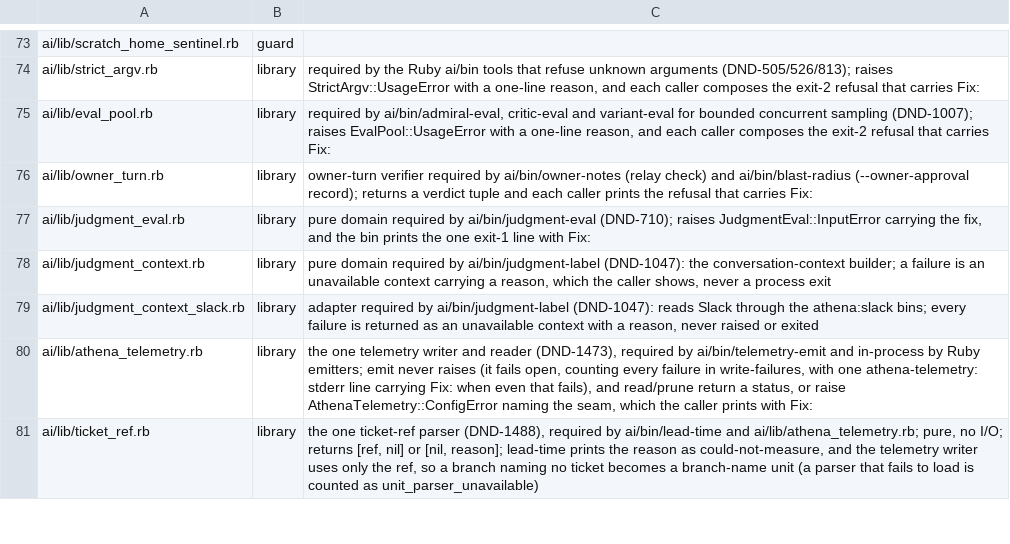
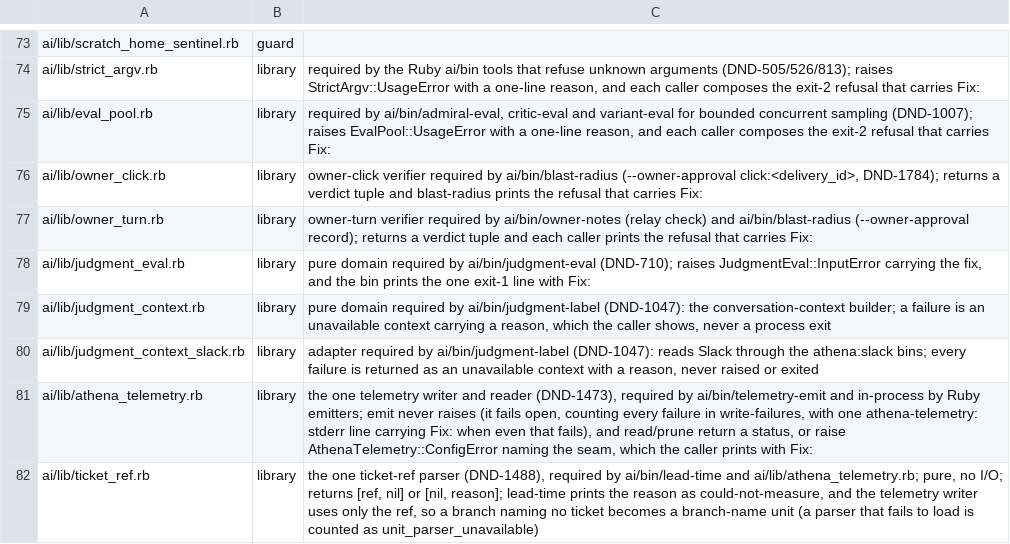
Before and after one commit to CJPoll/custom, a TSV file: ai/guard-classification.tsv, drawn as a sheet; only a part is shown, gaps mark what is left out; the diff names each change by its address in the sheet, - before the commit and + after, or states it on an @@ line.

```diff
--- a/ai/guard-classification.tsv
+++ b/ai/guard-classification.tsv
+row 76: ai/lib/owner_click.rb | library | owner-click verifier required by ai/bin/blast-radius (--owner-approval click:<delivery_id>, DND-1784); returns a verdict tuple and blast-radius prints the refusal that carries Fix:
```
Also changed, not shown: 8 other files.
